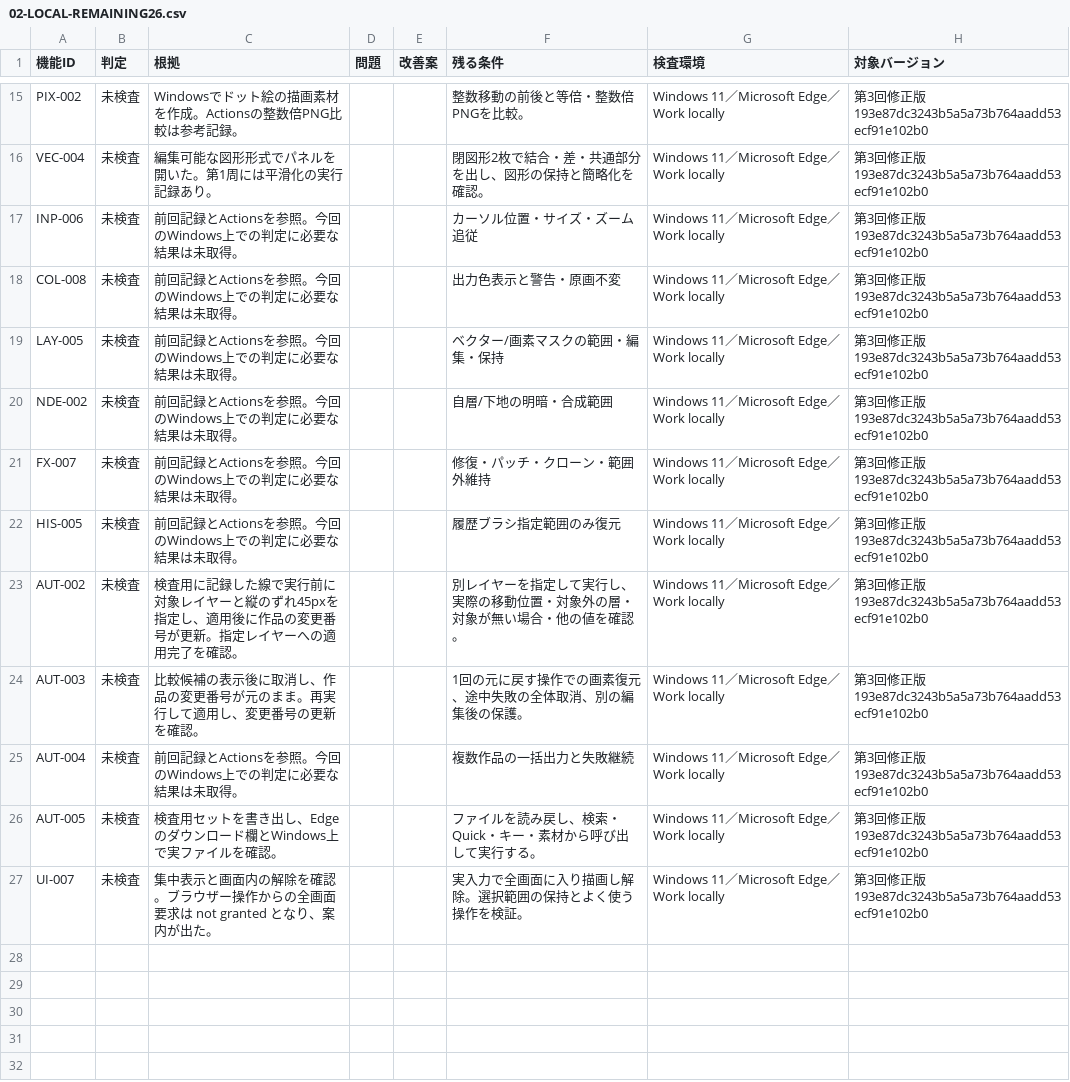
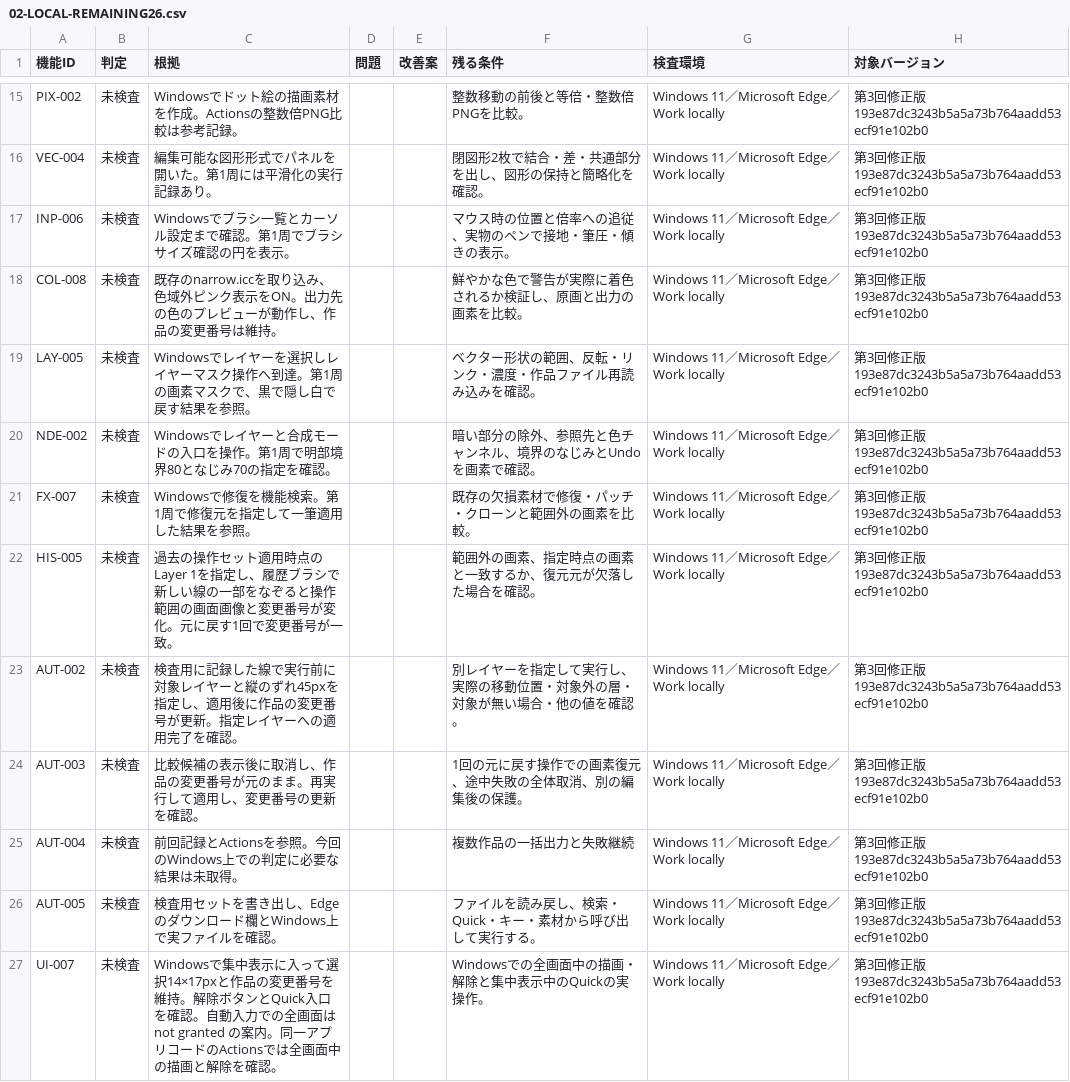
Before and after one commit to totoro0419/illustro, a CSV file: docs/device-audit/02-LOCAL-REMAINING26.csv, drawn as a sheet; only a part is shown, gaps mark what is left out; the diff covers the shown part only.

Commit message:
Save verified Windows brush and selection findings and audit evidence

```diff
--- a/docs/device-audit/02-LOCAL-REMAINING26.csv
+++ b/docs/device-audit/02-LOCAL-REMAINING26.csv
@@ -16,8 +16,8 @@
 "VEC-004","未検査","編集可能な図形形式でパネルを開いた。第1周には平滑化の実行記録あり。","","","閉図形2枚で結合・差・共通部分を出し、図形の保持と簡略化を確認。","Windows 11／Microsoft Edge／Work locally","第3回修正版 193e87dc3243b5a5a73b764aadd53ecf91e102b0"
-"INP-006","未検査","前回記録とActionsを参照。今回のWindows上での判定に必要な結果は未取得。","","","カーソル位置・サイズ・ズーム追従","Windows 11／Microsoft Edge／Work locally","第3回修正版 193e87dc3243b5a5a73b764aadd53ecf91e102b0"
-"COL-008","未検査","前回記録とActionsを参照。今回のWindows上での判定に必要な結果は未取得。","","","出力色表示と警告・原画不変","Windows 11／Microsoft Edge／Work locally","第3回修正版 193e87dc3243b5a5a73b764aadd53ecf91e102b0"
-"LAY-005","未検査","前回記録とActionsを参照。今回のWindows上での判定に必要な結果は未取得。","","","ベクター/画素マスクの範囲・編集・保持","Windows 11／Microsoft Edge／Work locally","第3回修正版 193e87dc3243b5a5a73b764aadd53ecf91e102b0"
-"NDE-002","未検査","前回記録とActionsを参照。今回のWindows上での判定に必要な結果は未取得。","","","自層/下地の明暗・合成範囲","Windows 11／Microsoft Edge／Work locally","第3回修正版 193e87dc3243b5a5a73b764aadd53ecf91e102b0"
-"FX-007","未検査","前回記録とActionsを参照。今回のWindows上での判定に必要な結果は未取得。","","","修復・パッチ・クローン・範囲外維持","Windows 11／Microsoft Edge／Work locally","第3回修正版 193e87dc3243b5a5a73b764aadd53ecf91e102b0"
-"HIS-005","未検査","前回記録とActionsを参照。今回のWindows上での判定に必要な結果は未取得。","","","履歴ブラシ指定範囲のみ復元","Windows 11／Microsoft Edge／Work locally","第3回修正版 193e87dc3243b5a5a73b764aadd53ecf91e102b0"
+"INP-006","未検査","Windowsでブラシ一覧とカーソル設定まで確認。第1周でブラシサイズ確認の円を表示。","","","マウス時の位置と倍率への追従、実物のペンで接地・筆圧・傾きの表示。","Windows 11／Microsoft Edge／Work locally","第3回修正版 193e87dc3243b5a5a73b764aadd53ecf91e102b0"
+"COL-008","未検査","既存のnarrow.iccを取り込み、色域外ピンク表示をON。出力先の色のプレビューが動作し、作品の変更番号は維持。","","","鮮やかな色で警告が実際に着色されるか検証し、原画と出力の画素を比較。","Windows 11／Microsoft Edge／Work locally","第3回修正版 193e87dc3243b5a5a73b764aadd53ecf91e102b0"
+"LAY-005","未検査","Windowsでレイヤーを選択しレイヤーマスク操作へ到達。第1周の画素マスクで、黒で隠し白で戻す結果を参照。","","","ベクター形状の範囲、反転・リンク・濃度・作品ファイル再読み込みを確認。","Windows 11／Microsoft Edge／Work locally","第3回修正版 193e87dc3243b5a5a73b764aadd53ecf91e102b0"
+"NDE-002","未検査","Windowsでレイヤーと合成モードの入口を操作。第1周で明部境界80となじみ70の指定を確認。","","","暗い部分の除外、参照先と色チャンネル、境界のなじみとUndoを画素で確認。","Windows 11／Microsoft Edge／Work locally","第3回修正版 193e87dc3243b5a5a73b764aadd53ecf91e102b0"
+"FX-007","未検査","Windowsで修復を機能検索。第1周で修復元を指定して一筆適用した結果を参照。","","","既存の欠損素材で修復・パッチ・クローンと範囲外の画素を比較。","Windows 11／Microsoft Edge／Work locally","第3回修正版 193e87dc3243b5a5a73b764aadd53ecf91e102b0"
+"HIS-005","未検査","過去の操作セット適用時点のLayer 1を指定し、履歴ブラシで新しい線の一部をなぞると操作範囲の画面画像と変更番号が変化。元に戻す1回で変更番号が一致。","","","範囲外の画素、指定時点の画素と一致するか、復元元が欠落した場合を確認。","Windows 11／Microsoft Edge／Work locally","第3回修正版 193e87dc3243b5a5a73b764aadd53ecf91e102b0"
 "AUT-002","未検査","検査用に記録した線で実行前に対象レイヤーと縦のずれ45pxを指定し、適用後に作品の変更番号が更新。指定レイヤーへの適用完了を確認。","","","別レイヤーを指定して実行し、実際の移動位置・対象外の層・対象が無い場合・他の値を確認。","Windows 11／Microsoft Edge／Work locally","第3回修正版 193e87dc3243b5a5a73b764aadd53ecf91e102b0"
@@ -26,2 +26,2 @@
 "AUT-005","未検査","検査用セットを書き出し、Edgeのダウンロード欄とWindows上で実ファイルを確認。","","","ファイルを読み戻し、検索・Quick・キー・素材から呼び出して実行する。","Windows 11／Microsoft Edge／Work locally","第3回修正版 193e87dc3243b5a5a73b764aadd53ecf91e102b0"
-"UI-007","未検査","集中表示と画面内の解除を確認。ブラウザー操作からの全画面要求は not granted となり、案内が出た。","","","実入力で全画面に入り描画し解除。選択範囲の保持とよく使う操作を検証。","Windows 11／Microsoft Edge／Work locally","第3回修正版 193e87dc3243b5a5a73b764aadd53ecf91e102b0"
+"UI-007","未検査","Windowsで集中表示に入って選択14×17pxと作品の変更番号を維持。解除ボタンとQuick入口を確認。自動入力での全画面は not granted の案内。同一アプリコードのActionsでは全画面中の描画と解除を確認。","","","Windowsでの全画面中の描画・解除と集中表示中のQuickの実操作。","Windows 11／Microsoft Edge／Work locally","第3回修正版 193e87dc3243b5a5a73b764aadd53ecf91e102b0"
```
Also changed, not shown: 20 edited cells elsewhere in this file.
